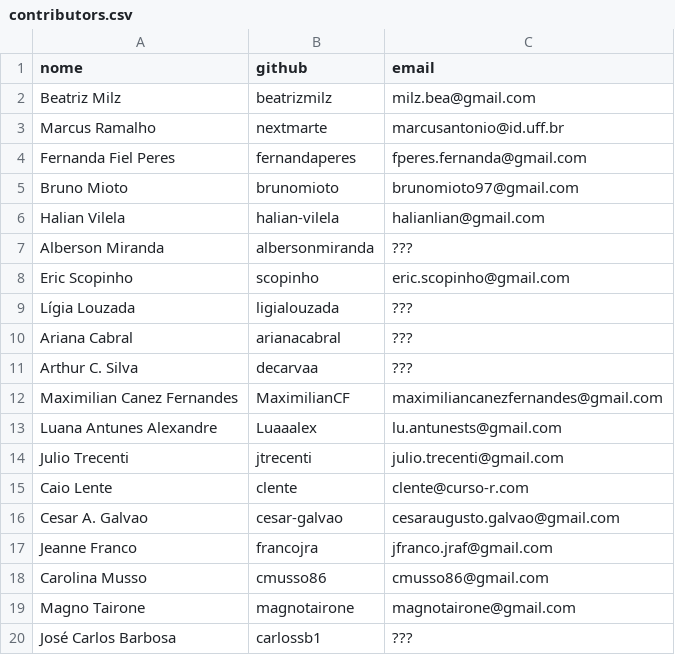
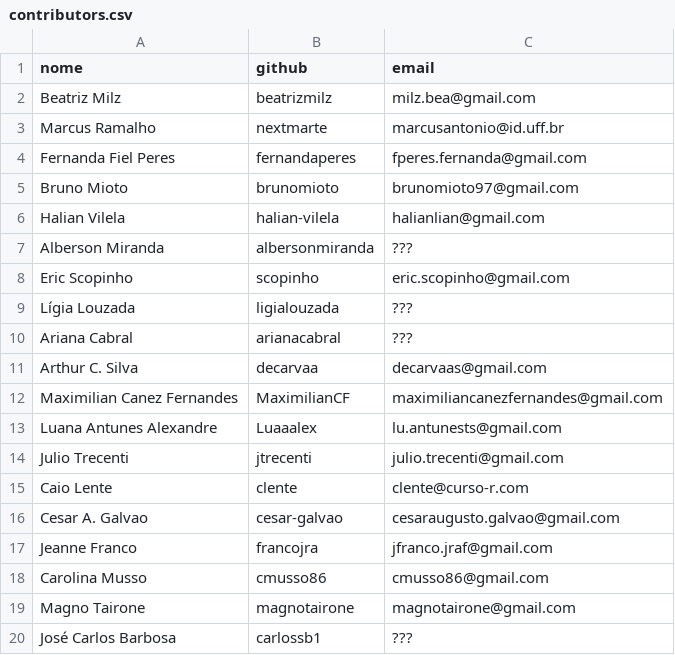
Before and after one commit to cienciadedatos/guia-traducao-ptbr, a CSV file: contributors.csv, drawn as a sheet.

Commit message:
Update contributors.csv https://github.com/cienciadedatos/pt-r4ds/issues/100#issuecomment-2097927145

```diff
--- a/contributors.csv
+++ b/contributors.csv
@@ -10,3 +10,3 @@ Lígia Louzada,ligialouzada,???
 Ariana Cabral,arianacabral,???
-Arthur C. Silva,decarvaa,???
+Arthur C. Silva,decarvaa,decarvaas@gmail.com
 Maximilian Canez Fernandes,MaximilianCF,maximiliancanezfernandes@gmail.com
```
